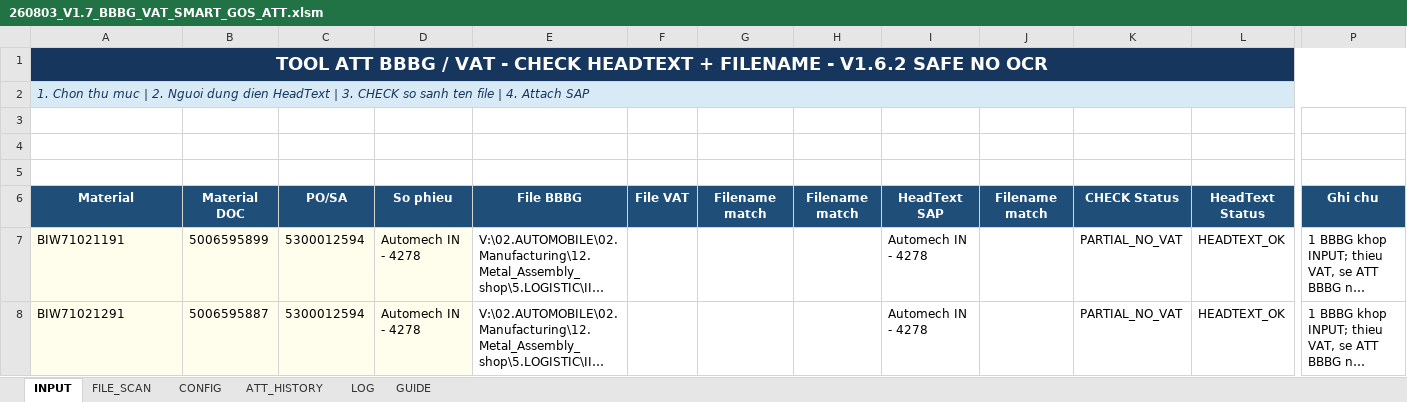
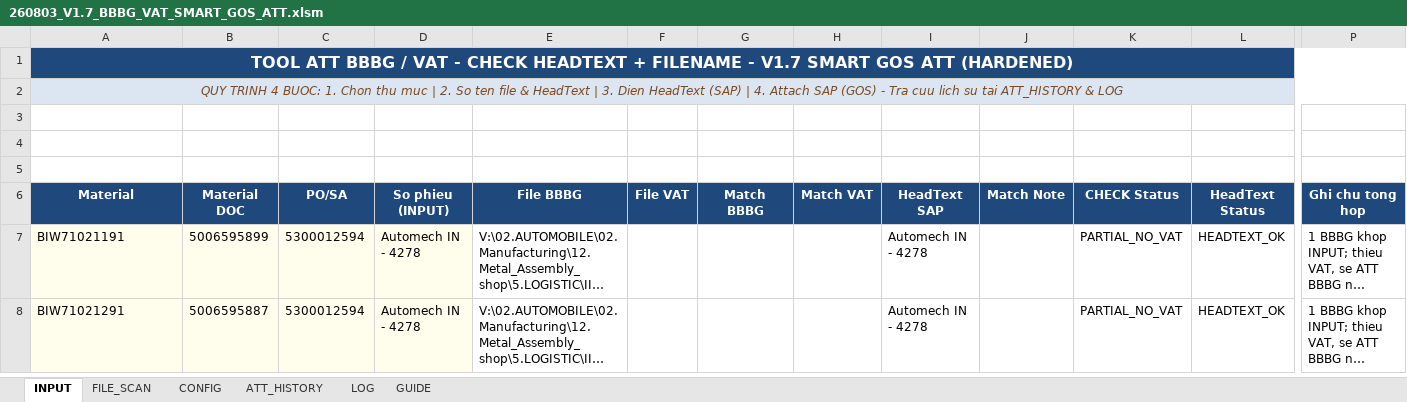
Before and after one commit to taikthp357-ctrl/Tesseract-, an Excel workbook: 260803_V1.7_BBBG_VAT_SMART_GOS_ATT.xlsm, sheet INPUT, drawn as a sheet; only a part is shown, gaps mark what is left out; long unchanged cells end in …; values as stored, in another font and other column widths than the file's, no borders; charts and pictures and conditional formats not drawn; the diff covers the shown part only; the diff names each change by its address in the sheet, - before the commit and + after, or states it on an @@ line.

Commit message:
Optimize BBBG_VAT V1.7: UI Refurbishment, Enhanced HeadText flow with detailed history & diagnostic logging

```diff
--- a/260803_V1.7_BBBG_VAT_SMART_GOS_ATT.xlsm (sheet INPUT)
+++ b/260803_V1.7_BBBG_VAT_SMART_GOS_ATT.xlsm (sheet INPUT)
-A1 (Material): …FILENAME - V1.6.2 SAFE NO OCR
+A1 (Material): …FILENAME - V1.7 SMART GOS ATT (HARDENED)
-A1:P1 fill: #17365D
+A1:P1 fill: #1F497D
@@ A1 text size: smaller @@
-A2 (Material): 1. Chon thu muc | 2. Nguoi dung dien HeadText | 3. CHECK so sanh ten file | 4. Attach SAP
+A2 (Material): QUY TRINH 4 BUOC: 1. Chon thu muc | 2. So ten file & HeadText | 3. Dien HeadText (SAP) | 4. Attach SAP (GOS) - Tra cuu lich su tai ATT_HISTORY & LOG
@@ A2 text colour: #17365D → #7D491F, alignment: left → center @@
-D6: So phieu
+D6: So phieu (INPUT)
-G6: Filename match
+G6: Match BBBG
-H6: Filename match
+H6: Match VAT
-J6: Filename match
+J6: Match Note
-P6: Ghi chu
+P6: Ghi chu tong hop
```
Also changed, not shown: cell formats elsewhere in this sheet, sheet ATT_HISTORY, sheet LOG, charts or pictures, 3 other files.
